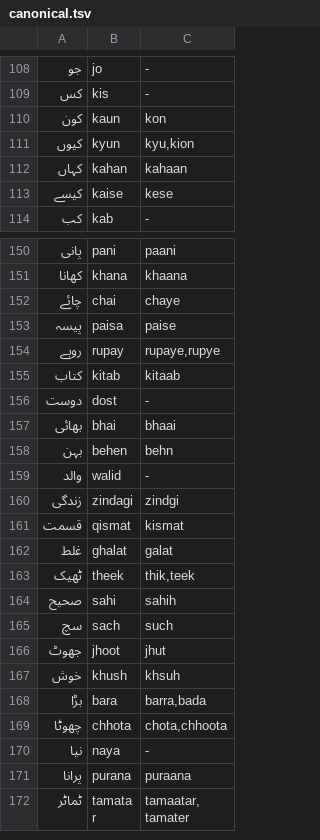
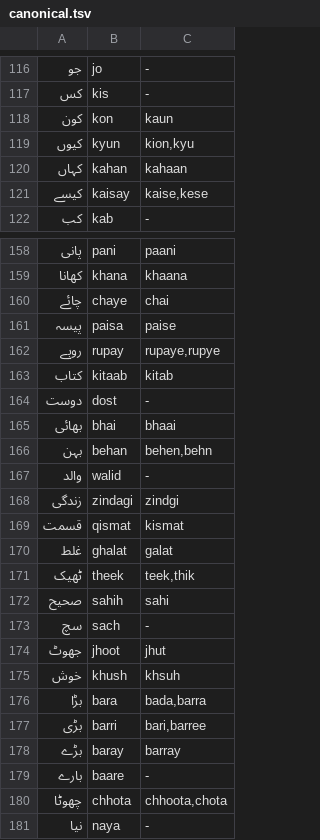
Before and after one commit to nabeeltahirdeveloper/STT-Model, a TSV file: data/lexicon/canonical.tsv, drawn as a sheet; only a part is shown, gaps mark what is left out; the shorter side is filled out with more unchanged rows; addresses are those after the commit; the diff covers the shown part only; the diff names each change by its address in the sheet, - before the commit and + after, or states it on an @@ line.

```diff
--- a/data/lexicon/canonical.tsv
+++ b/data/lexicon/canonical.tsv
-B118: kaun
+B118: kon
-C118: kon
+C118: kaun
-C119: kyu,kion
+C119: kion,kyu
-B121: kaise
+B121: kaisay
-C121: kese
+C121: kaise,kese
-B160: chai
+B160: chaye
-C160: chaye
+C160: chai
-B163: kitab
+B163: kitaab
-C163: kitaab
+C163: kitab
-B166: behen
+B166: behan
-C166: behn
+C166: behen,behn
-C171: thik,teek
+C171: teek,thik
-B172: sahi
+B172: sahih
-C172: sahih
+C172: sahi
-C173: such
+C173: -
-C176: barra,bada
+C176: bada,barra
+row 177: بڑی | barri | bari,barree
+row 178: بڑے | baray | barray
+row 179: بارے | baare | -
-C180: chota,chhoota
+C180: chhoota,chota
```
Also changed, not shown: 8 added rows and 44 edited cells elsewhere in this file, 7 other files.
